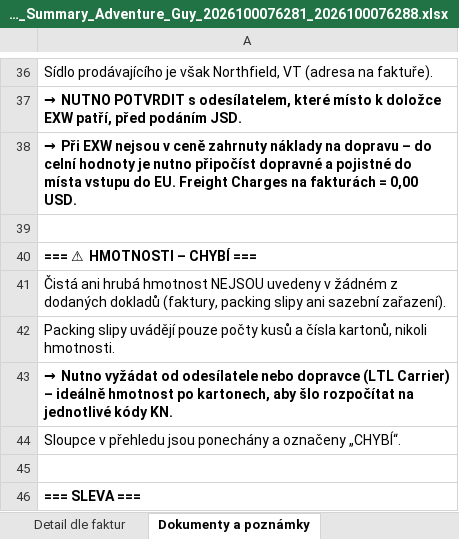
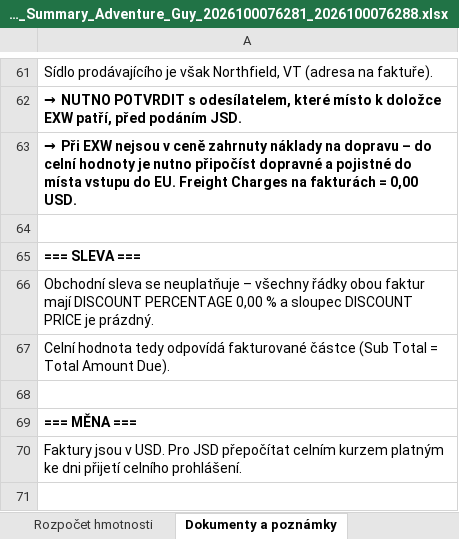
Before and after one commit to Kseni-ia/customs, an Excel workbook: output/HS_Code_Summary_Adventure_Guy_2026100076281_2026100076288.xlsx, sheet Dokumenty a poznámky, drawn as a sheet; only a part is shown, gaps mark what is left out; the shorter side is filled out with more unchanged rows; values as stored, in another font and other column widths than the file's, no borders; formulas without a stored value are shown as written; removed rows and columns are numbered as before the commit, all else as after; the diff covers the shown part only; the diff names each change by its address in the sheet, - before the commit and + after, or states it on an @@ line.

```diff
--- a/output/HS_Code_Summary_Adventure_Guy_2026100076281_2026100076288.xlsx (sheet Dokumenty a poznámky)
+++ b/output/HS_Code_Summary_Adventure_Guy_2026100076281_2026100076288.xlsx (sheet Dokumenty a poznámky)
+sheet tab: Rozpočet hmotnosti
-row 39: (empty)
-row 40: === ⚠ HMOTNOSTI – CHYBÍ ===
-row 41: Čistá ani hrubá hmotnost NEJSOU uvedeny v žádném z dodaných dokladů (faktury, packing slipy ani sazební zařazení).
-row 42: Packing slipy uvádějí pouze počty kusů a čísla kartonů, nikoli hmotnosti.
-row 43: → Nutno vyžádat od odesílatele nebo dopravce (LTL Carrier) – ideálně hmotnost po kartonech, aby šlo rozpočítat na jednotlivé kódy KN.
-row 44: Sloupce v přehledu jsou ponechány a označeny „CHYBÍ“.
```
Also changed, not shown: 25 added rows and 1 edited cell elsewhere in this sheet, sheet HS Summary, sheet Detail dle faktur.
